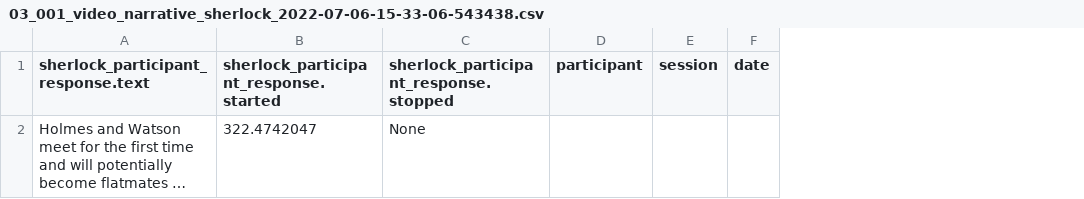
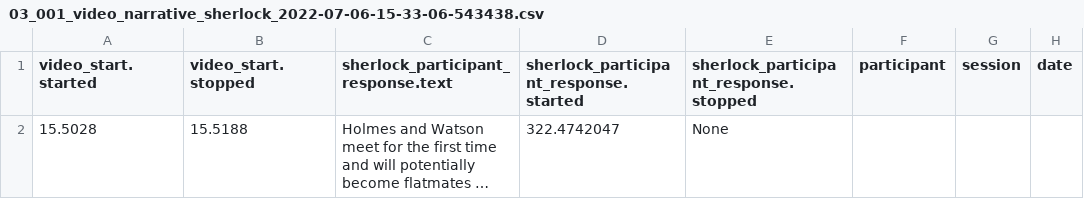
Before and after one commit to AyazLab/KernelFlow_Analysis, a CSV file: participants/participant_03/video_narrative_sherlock/data/03_001_video_narrative_sherlock_2022-07-06-15-33-06-543438.csv, drawn as a sheet; only a part is shown; long unchanged cells end in …; the diff names each change by its address in the sheet, - before the commit and + after, or states it on an @@ line.

Commit message:
Added audio and video narrative responses and clip start times

```diff
--- a/participants/participant_03/video_narrative_sherlock/data/03_001_video_narrative_sherlock_2022-07-06-15-33-06-543438.csv
+++ b/participants/participant_03/video_narrative_sherlock/data/03_001_video_narrative_sherlock_2022-07-06-15-33-06-543438.csv
+column A (video_start.started), row 2: 15.5028
+column B (video_start.stopped), row 2: 15.5188
```
Also changed, not shown: participants/participant_01/video_narrative_cmiyc/data/01_001_video_narrative_cmiyc_2022-06-15-16-10-36-059942.csv, participants/participant_01/video_narrative_sherlock/data/01_001_video_narrative_sherlock_2022-06-15-15-01-41-271292.csv, 5 other files.
